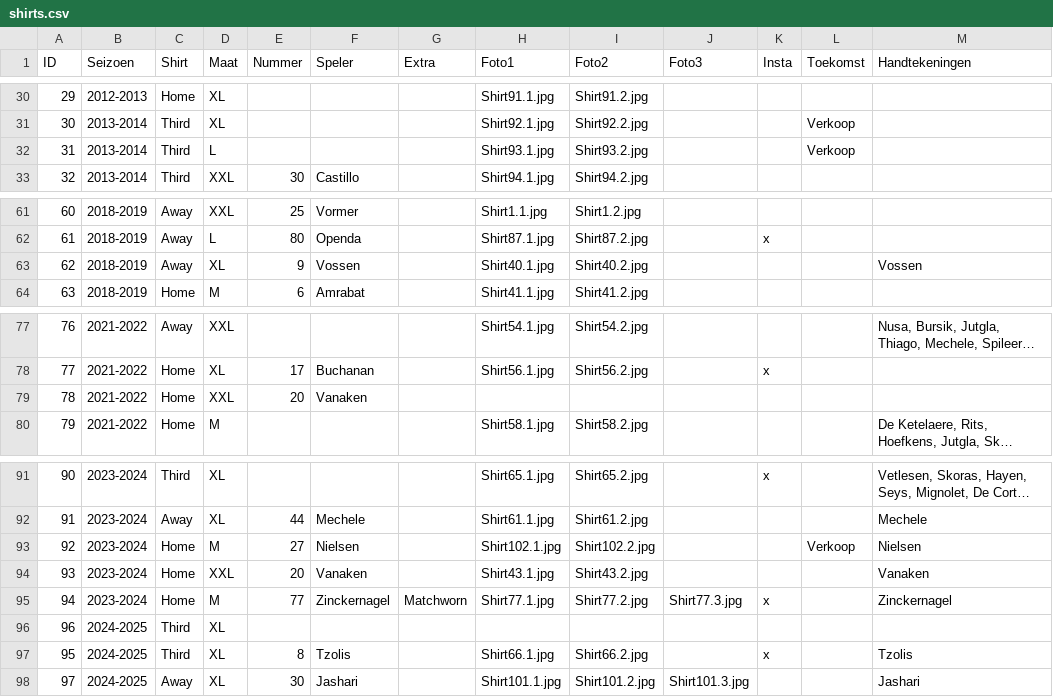
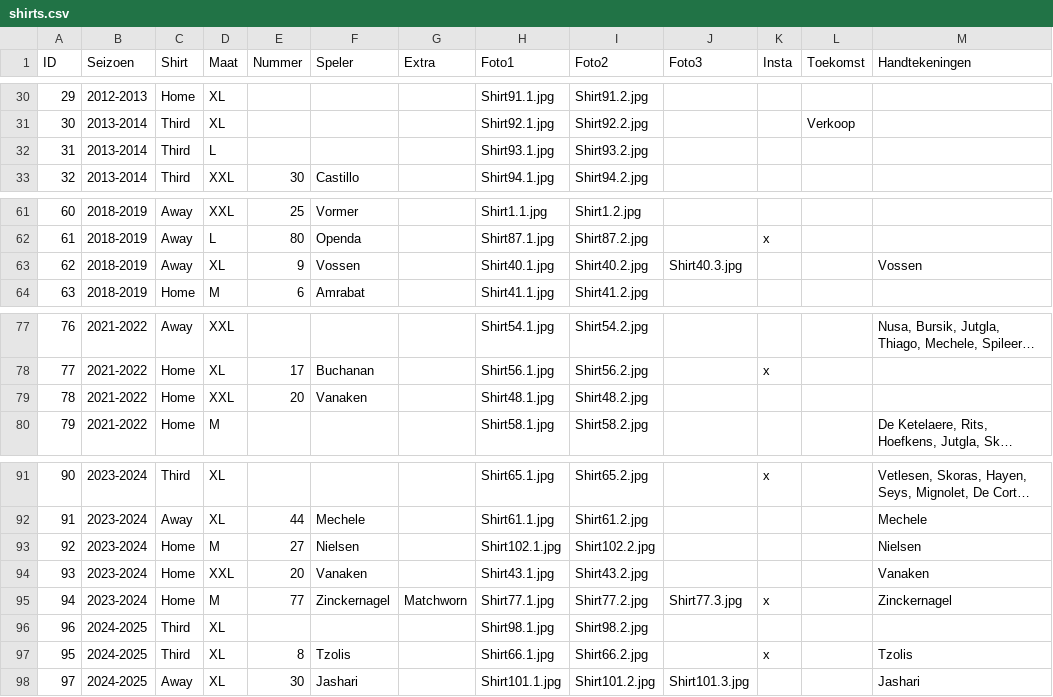
Before and after one commit to MatteoDeMoor/MatteoDeMoor.github.io, a CSV file: csv/shirts.csv, drawn as a sheet; only a part is shown, gaps mark what is left out; long unchanged cells end in …; the diff names each change by its address in the sheet, - before the commit and + after, or states it on an @@ line.

Commit message:
Add new shirt images

```diff
--- a/csv/shirts.csv
+++ b/csv/shirts.csv
-L32 (Toekomst): Verkoop
+L32 (Toekomst): (empty)
-J63 (Foto3): (empty)
+J63 (Foto3): Shirt40.3.jpg
-H79 (Foto1): (empty)
+H79 (Foto1): Shirt48.1.jpg
-I79 (Foto2): (empty)
+I79 (Foto2): Shirt48.2.jpg
-L93 (Toekomst): Verkoop
+L93 (Toekomst): (empty)
-H96 (Foto1): (empty)
+H96 (Foto1): Shirt98.1.jpg
-I96 (Foto2): (empty)
+I96 (Foto2): Shirt98.2.jpg
```
Also changed, not shown: 9 other files.
